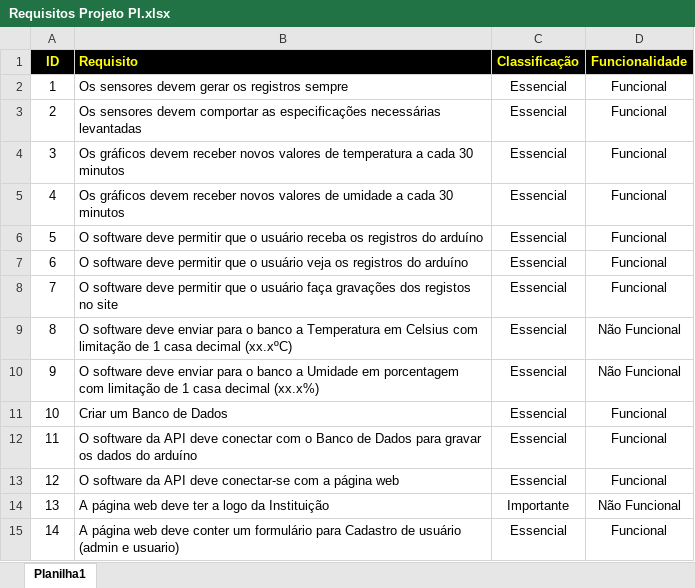
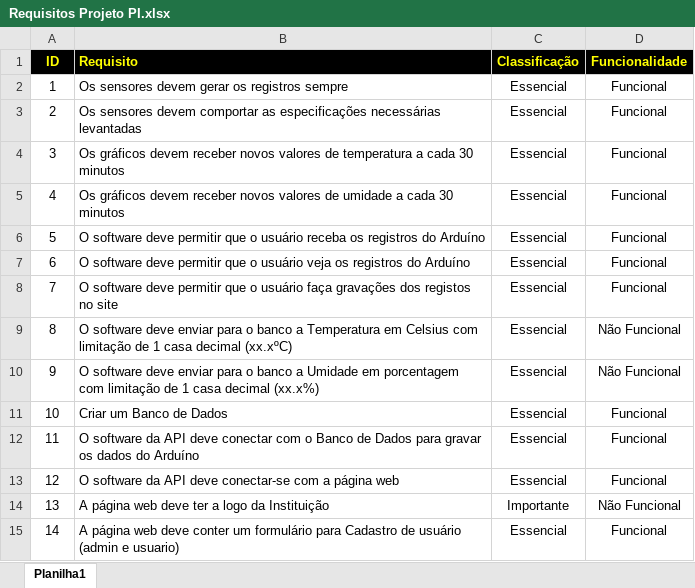
Before and after one commit to P-Shoyo/grupo05, an Excel workbook: Requisitos/Requisitos Projeto PI.xlsx, sheet Planilha1, drawn as a sheet; only a part is shown; values as stored, in another font and other column widths than the file's, no borders; the diff names each change by its address in the sheet, - before the commit and + after, or states it on an @@ line.

Commit message:
Requisitos Sprint 2

```diff
--- a/Requisitos/Requisitos Projeto PI.xlsx (sheet Planilha1)
+++ b/Requisitos/Requisitos Projeto PI.xlsx (sheet Planilha1)
-B6 (Requisito): …registros do arduíno
+B6 (Requisito): …registros do Arduíno
-B7 (Requisito): …registros do arduíno
+B7 (Requisito): …registros do Arduíno
-B12 (Requisito): …dados do arduíno
+B12 (Requisito): …dados do Arduíno
```
Also changed, not shown: 1 other file.
